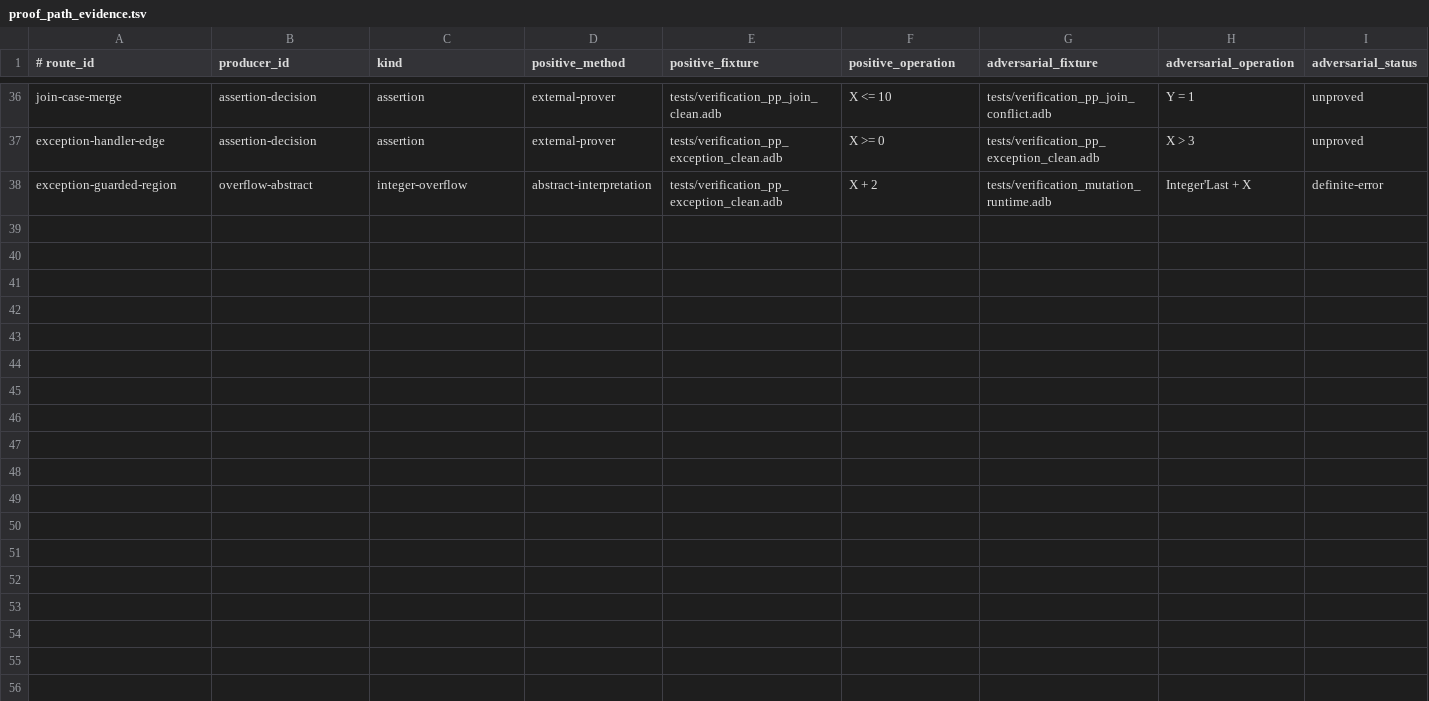
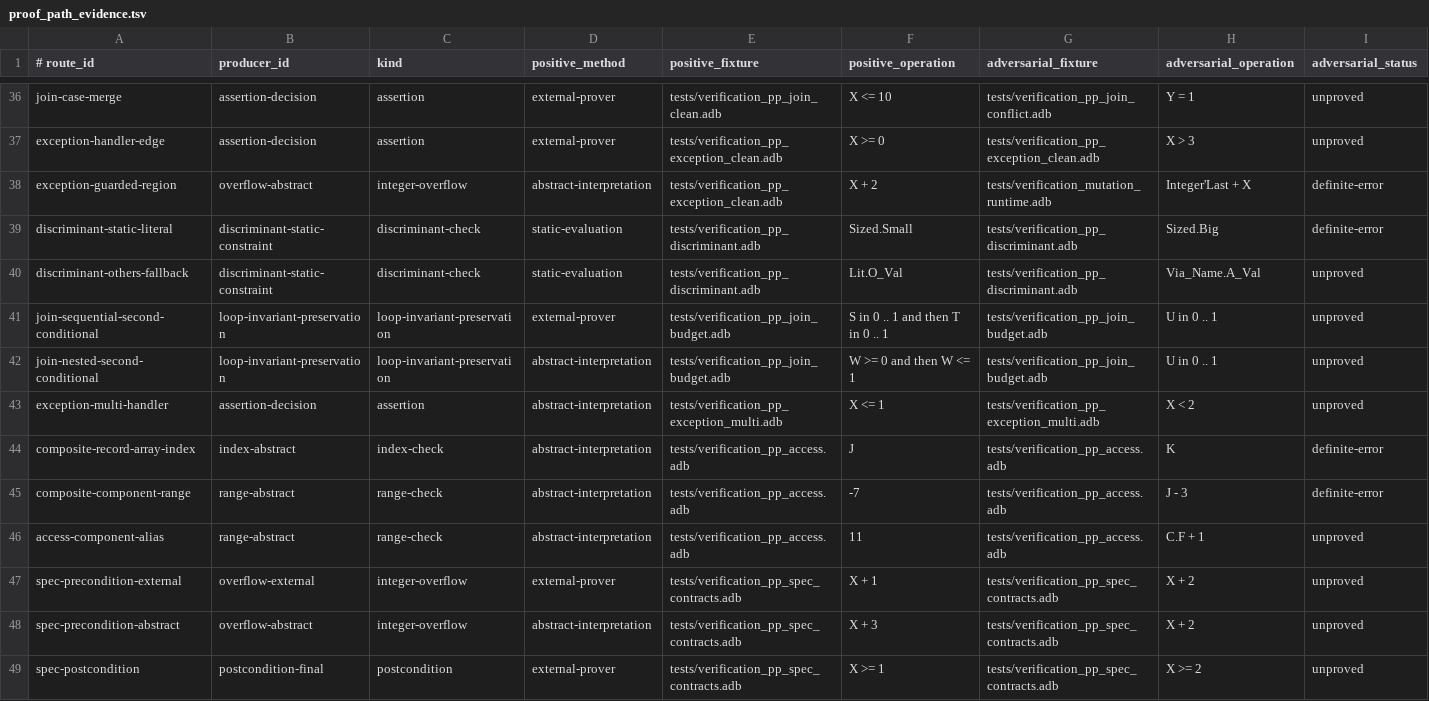
Before and after one commit to mmartign/AdaLang_Analyzer, a TSV file: quality/proof_path_evidence.tsv, drawn as a sheet; only a part is shown, gaps mark what is left out; rows hold the shown columns only; the diff names each change by its address in the sheet, - before the commit and + after, or states it on an @@ line.

Commit message:
Second proof-path tranche; fix FP-083, FP-084 and FP-085
Extend quality/proof_path_evidence.tsv from 37 to 48 routes over 18
producers, covering the sub-boundaries the assurance model still listed
as open:

- Discriminant checks: new discriminant-static-constraint proof path.
  With --verify, a component selected from an object whose own static
  discriminant constraint selects that component's variant is proved.
- Joins beyond the first conditional: a second sequential or nested
  conditional folds into loop-invariant preservation; a third now carries
  branch-budget-exceeded provenance naming the blocking condition.
- Several named exception handlers, and composite/access values
  (array-of-record indexing, record-component range checks, aliasing
  through access values).
- Contracts on a separate spec (below).

Fixes found along the way:

- FP-083: Known_Discriminant_Check_Failure compared a constant or
  subtype-name constraint/choice with the variant choices by spelling,
  fell through to "others" and reported a valid access as a definite
  error. Spelling is now compared only between enumeration literals.
- FP-084: when a subprogram's fixed-point run raised, finalization read
  the half-filled reachability table and reported unreached nodes as
  Unreachable (and kept partial proofs). A run that fails before it
  completes now leaves its obligations Unsupported.
- FP-085: preconditions and postconditions written on a separate spec
  never narrowed the body, because the spec and body name different
  parameter nodes. Facts are now carried across at entry and at the
  normal exit, only when the spec resolves precisely and conforms to the
  body parameter by parameter, so a same-name overload's contract is
  never applied.

The benchmark refresh caught a regression in the FP-085 change before
release: the spec was resolved in a declarative part outside its
exception handler (the FP-080 pattern), dropping four CubedOS files. It
is fixed here; as with FP-080, only the real corpus triggers it.

```diff
--- a/quality/proof_path_evidence.tsv
+++ b/quality/proof_path_evidence.tsv
+row 39: discriminant-static-literal | discriminant-static-constraint | discriminant-check | static-evaluation | tests/verification_pp_discriminant.adb | Sized.Small | tests/verification_pp_discriminant.adb | Sized.Big | definite-error
+row 40: discriminant-others-fallback | discriminant-static-constraint | discriminant-check | static-evaluation | tests/verification_pp_discriminant.adb | Lit.O_Val | tests/verification_pp_discriminant.adb | Via_Name.A_Val | unproved
+row 41: join-sequential-second-conditional | loop-invariant-preservation | loop-invariant-preservation | external-prover | tests/verification_pp_join_budget.adb | S in 0 .. 1 and then T in 0 .. 1 | tests/verification_pp_join_budget.adb | U in 0 .. 1 | unproved
+row 42: join-nested-second-conditional | loop-invariant-preservation | loop-invariant-preservation | abstract-interpretation | tests/verification_pp_join_budget.adb | W >= 0 and then W <= 1 | tests/verification_pp_join_budget.adb | U in 0 .. 1 | unproved
+row 43: exception-multi-handler | assertion-decision | assertion | abstract-interpretation | tests/verification_pp_exception_multi.adb | X <= 1 | tests/verification_pp_exception_multi.adb | X < 2 | unproved
+row 44: composite-record-array-index | index-abstract | index-check | abstract-interpretation | tests/verification_pp_access.adb | J | tests/verification_pp_access.adb | K | definite-error
+row 45: composite-component-range | range-abstract | range-check | abstract-interpretation | tests/verification_pp_access.adb | -7 | tests/verification_pp_access.adb | J - 3 | definite-error
+row 46: access-component-alias | range-abstract | range-check | abstract-interpretation | tests/verification_pp_access.adb | 11 | tests/verification_pp_access.adb | C.F + 1 | unproved
+row 47: spec-precondition-external | overflow-external | integer-overflow | external-prover | tests/verification_pp_spec_contracts.adb | X + 1 | tests/verification_pp_spec_contracts.adb | X + 2 | unproved
+row 48: spec-precondition-abstract | overflow-abstract | integer-overflow | abstract-interpretation | tests/verification_pp_spec_contracts.adb | X + 3 | tests/verification_pp_spec_contracts.adb | X + 2 | unproved
+row 49: spec-postcondition | postcondition-final | postcondition | external-prover | tests/verification_pp_spec_contracts.adb | X >= 1 | tests/verification_pp_spec_contracts.adb | X >= 2 | unproved
```
Also changed, not shown: quality/known_analysis_issues.tsv, 21 other files.
